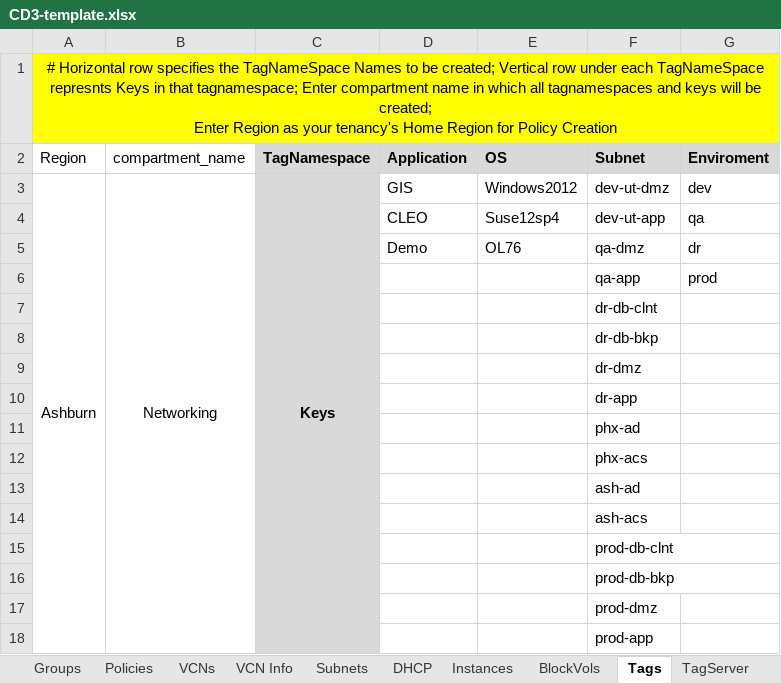
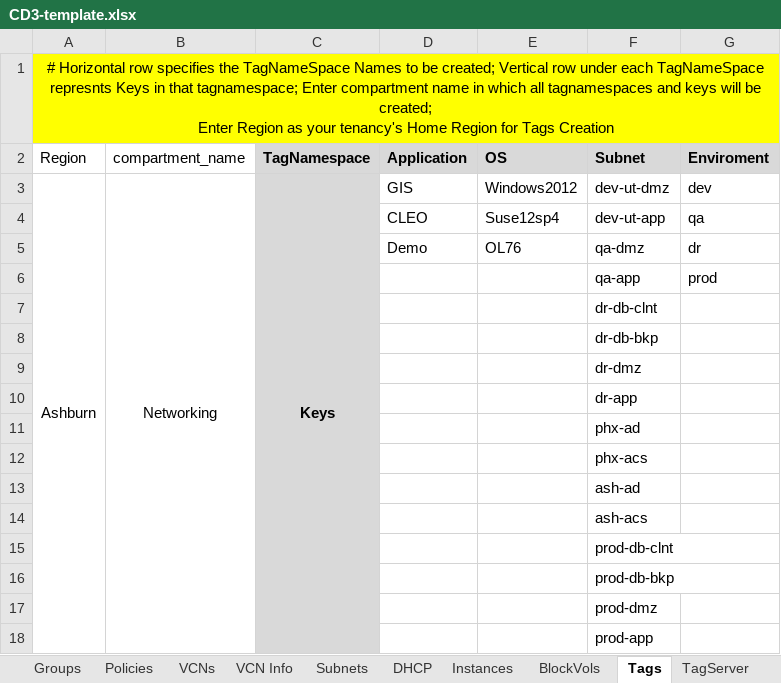
Before and after one commit to oracle-devrel/cd3-automation-toolkit, an Excel workbook: oci_tenancy/2.SetUpOCI_Via_TF_v2.0/example/CD3-template.xlsx, sheet Tags, drawn as a sheet; values as stored, in another font and other column widths than the file's, no borders; the diff names each change by its address in the sheet, - before the commit and + after, or states it on an @@ line.

Commit message:
updated

```diff
--- a/oci_tenancy/2.SetUpOCI_Via_TF_v2.0/example/CD3-template.xlsx (sheet Tags)
+++ b/oci_tenancy/2.SetUpOCI_Via_TF_v2.0/example/CD3-template.xlsx (sheet Tags)
-A1 (Region): …Region for Policy Creation
+A1 (Region): …Region for Tags Creation
```
